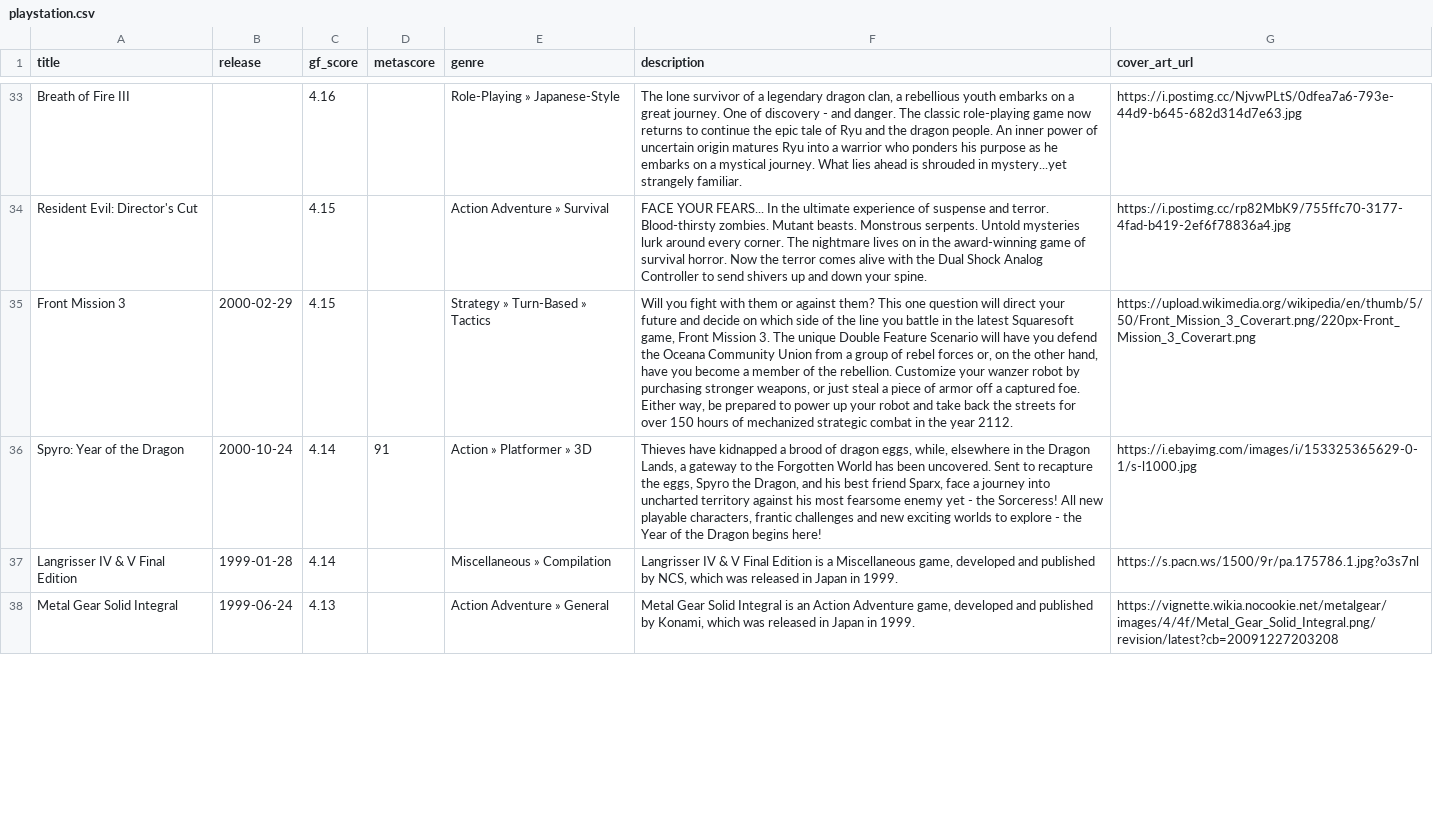
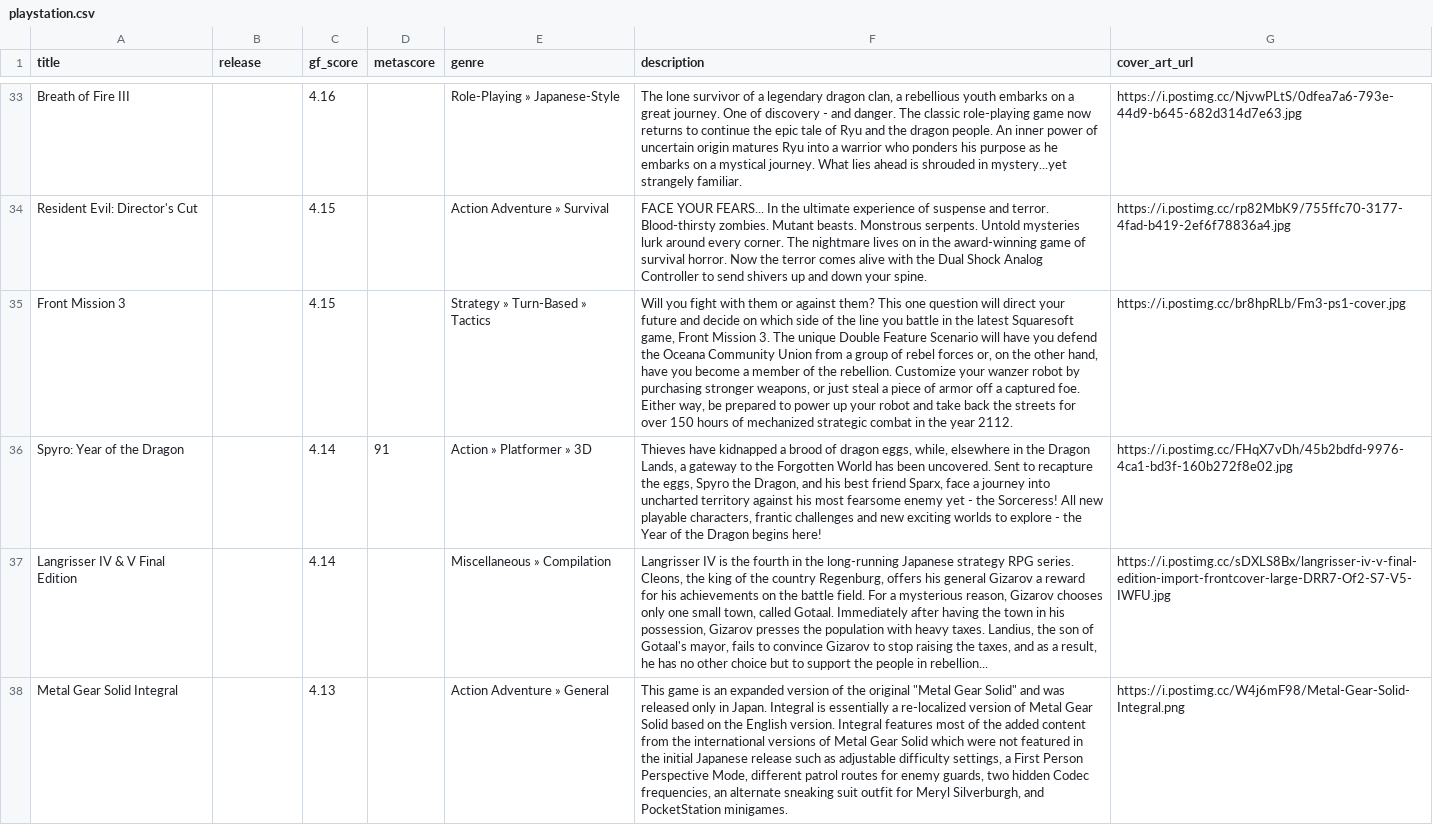
Before and after one commit to karlforshaw/opengamedb, a CSV file: playstation.csv, drawn as a sheet; only a part is shown, gaps mark what is left out; the diff covers the shown part only; the diff names each change by its address in the sheet, - before the commit and + after, or states it on an @@ line.

```diff
--- a/playstation.csv
+++ b/playstation.csv
-B35 (release): 2000-02-29
+B35 (release): (empty)
-G35 (cover_art_url): https://upload.wikimedia.org/wikipedia/en/thumb/5/50/Front_Mission_3_Coverart.png/220px-Front_Mission_3_Coverart.png
+G35 (cover_art_url): https://i.postimg.cc/br8hpRLb/Fm3-ps1-cover.jpg
-B36 (release): 2000-10-24
+B36 (release): (empty)
-G36 (cover_art_url): https://i.ebayimg.com/images/i/153325365629-0-1/s-l1000.jpg
+G36 (cover_art_url): https://i.postimg.cc/FHqX7vDh/45b2bdfd-9976-4ca1-bd3f-160b272f8e02.jpg
-B37 (release): 1999-01-28
+B37 (release): (empty)
-F37 (description): Langrisser IV & V Final Edition is a Miscellaneous game, developed and published by NCS, which was released in Japan in 1999.
+F37 (description): Langrisser IV is the fourth in the long-running Japanese strategy RPG series. Cleons, the king of the country Regenburg, offers his general Gizarov a reward for his achievements on the battle field. For a mysterious reason, Gizarov chooses only one small town, called Gotaal. Immediately after having the town in his possession, Gizarov presses the population with heavy taxes. Landius, the son of Gotaal's mayor, fails to convince Gizarov to stop raising the taxes, and as a result, he has no other choice but to support the people in rebellion...
-G37 (cover_art_url): https://s.pacn.ws/1500/9r/pa.175786.1.jpg?o3s7nl
+G37 (cover_art_url): https://i.postimg.cc/sDXLS8Bx/langrisser-iv-v-final-edition-import-frontcover-large-DRR7-Of2-S7-V5-IWFU.jpg
-B38 (release): 1999-06-24
+B38 (release): (empty)
-F38 (description): Metal Gear Solid Integral is an Action Adventure game, developed and published by Konami, which was released in Japan in 1999.
+F38 (description): This game is an expanded version of the original "Metal Gear Solid" and was released only in Japan. Integral is essentially a re-localized version of Metal Gear Solid based on the English version. Integral features most of the added content from the international versions of Metal Gear Solid which were not featured in the initial Japanese release such as adjustable difficulty settings, a First Person Perspective Mode, different patrol routes for enemy guards, two hidden Codec frequencies, an alternate sneaking suit outfit for Meryl Silverburgh, and PocketStation minigames.
-G38 (cover_art_url): https://vignette.wikia.nocookie.net/metalgear/images/4/4f/Metal_Gear_Solid_Integral.png/revision/latest?cb=20091227203208
+G38 (cover_art_url): https://i.postimg.cc/W4j6mF98/Metal-Gear-Solid-Integral.png
```
Also changed, not shown: 1 removed row and 95 edited cells elsewhere in this file.
